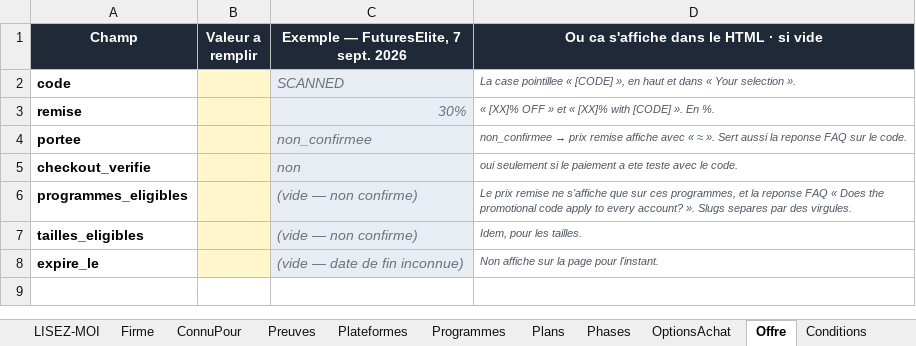
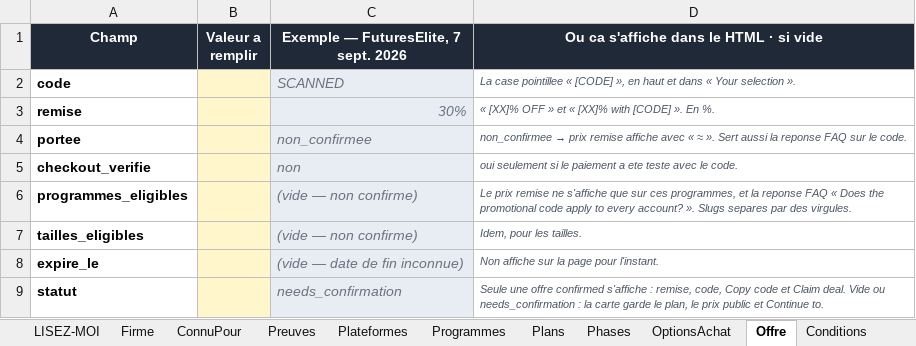
Before and after one commit to Sofiane5959/propfirmscanner-landing, an Excel workbook: MODELE-propfirm.xlsx, sheet Offre, drawn as a sheet; values as stored, in another font and other column widths than the file's, no borders; the diff names each change by its address in the sheet, - before the commit and + after, or states it on an @@ line.

```diff
--- a/MODELE-propfirm.xlsx (sheet Offre)
+++ b/MODELE-propfirm.xlsx (sheet Offre)
+row 9: statut |  | needs_confirmation | Seule une offre confirmed s'affiche : remise, code, Copy code et Claim deal. Vide ou needs_confirmation : la carte garde le plan, le prix public et Continue to.
```
Also changed, not shown: data/firms/futureselite.xlsx, 8 other files.
